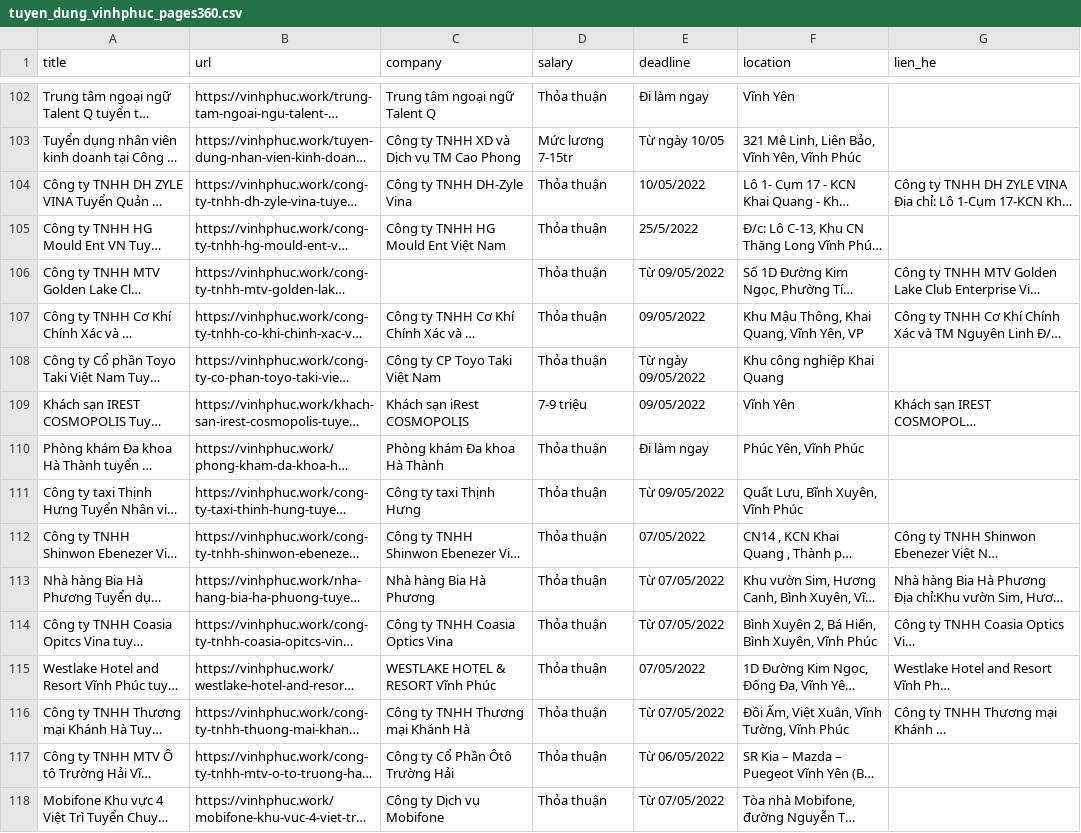
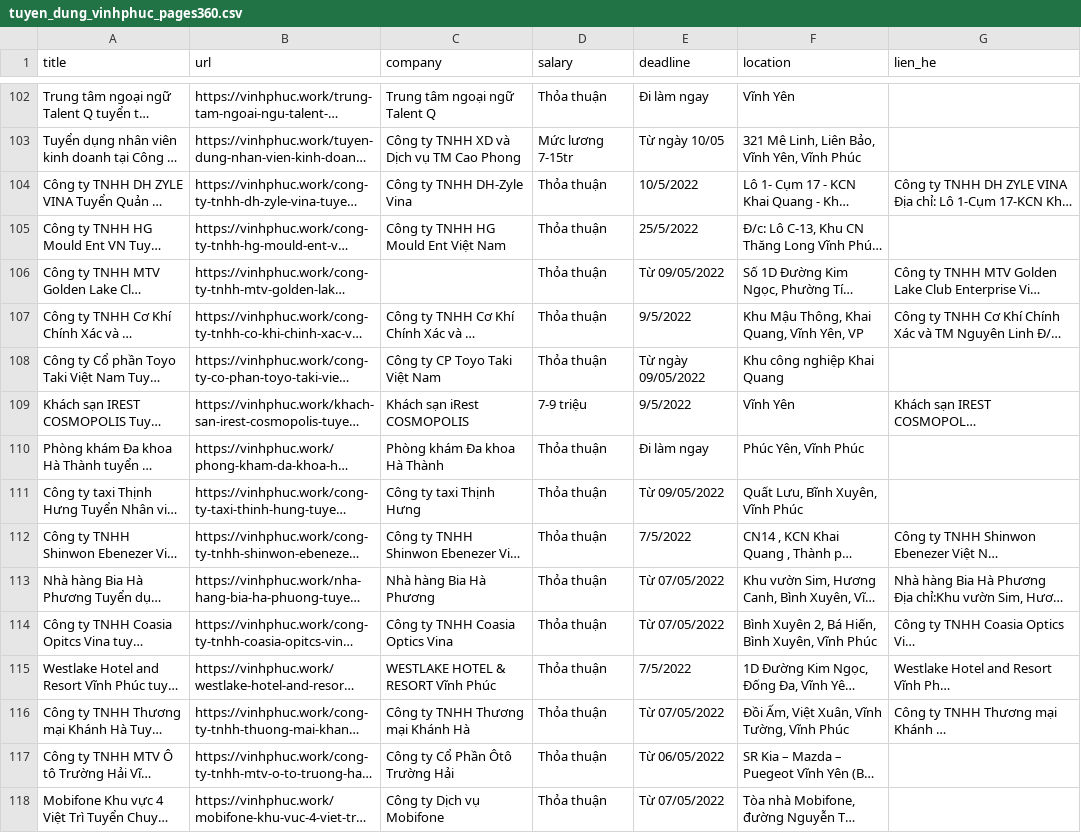
Before and after one commit to anhansnail/scrape-data-selenium, a CSV file: tuyen_dung_vinhphuc_pages360.csv, drawn as a sheet; only a part is shown, gaps mark what is left out; long unchanged cells end in …; the diff covers the shown part only; the diff names each change by its address in the sheet, - before the commit and + after, or states it on an @@ line.

```diff
--- a/tuyen_dung_vinhphuc_pages360.csv
+++ b/tuyen_dung_vinhphuc_pages360.csv
-E104 (deadline): 10/05/2022
+E104 (deadline): 10/5/2022
-E107 (deadline): 09/05/2022
+E107 (deadline): 9/5/2022
-E109 (deadline): 09/05/2022
+E109 (deadline): 9/5/2022
-E112 (deadline): 07/05/2022
+E112 (deadline): 7/5/2022
-E115 (deadline): 07/05/2022
+E115 (deadline): 7/5/2022
```
Also changed, not shown: 15 edited cells elsewhere in this file, tuyen_dung_vinhphuc_pages250.csv, tuyen_dung_vinhphuc_pages300.csv, 9 other files.
